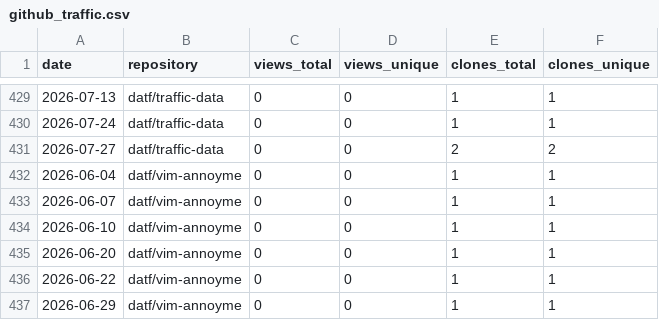
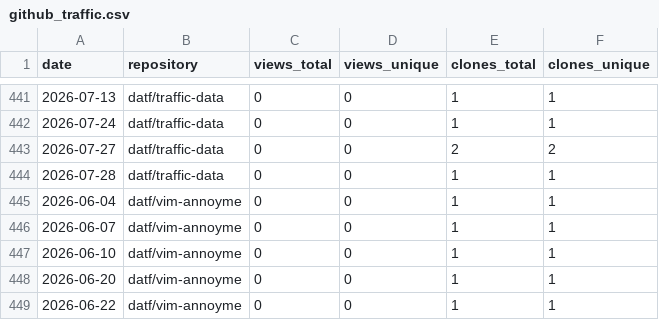
Before and after one commit to datf/datf, a CSV file: data/github_traffic.csv, drawn as a sheet; only a part is shown, gaps mark what is left out; the shorter side is filled out with more unchanged rows; the diff covers the shown part only; the diff names each change by its address in the sheet, - before the commit and + after, or states it on an @@ line.

```diff
--- a/data/github_traffic.csv
+++ b/data/github_traffic.csv
+row 444: 2026-07-28 | datf/traffic-data | 0 | 0 | 1 | 1
```
Also changed, not shown: 14 added rows elsewhere in this file.
